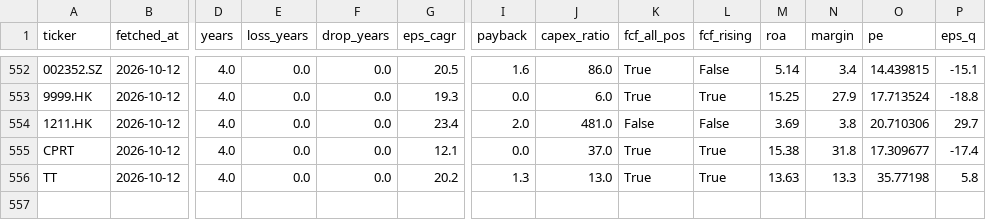
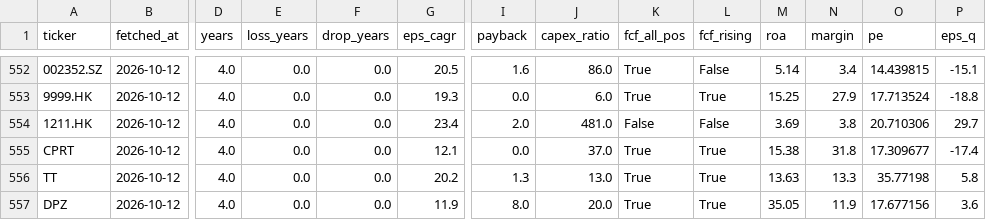
Before and after one commit to hsalehi10087/stock-scanner, a CSV file: quality_cache.csv, drawn as a sheet; only a part is shown, gaps mark what is left out; rows hold the shown columns only; the diff names each change by its address in the sheet, - before the commit and + after, or states it on an @@ line.

```diff
--- a/quality_cache.csv
+++ b/quality_cache.csv
+row 557: DPZ | 2026-10-12 | 4.0 | 0.0 | 0.0 | 11.9 | 8.0 | 20.0 | True | True | 35.05 | 11.9 | 17.677156 | 3.6
```
Also changed, not shown: fundamentals_watch.csv, quality_track.csv, 1 other file.
